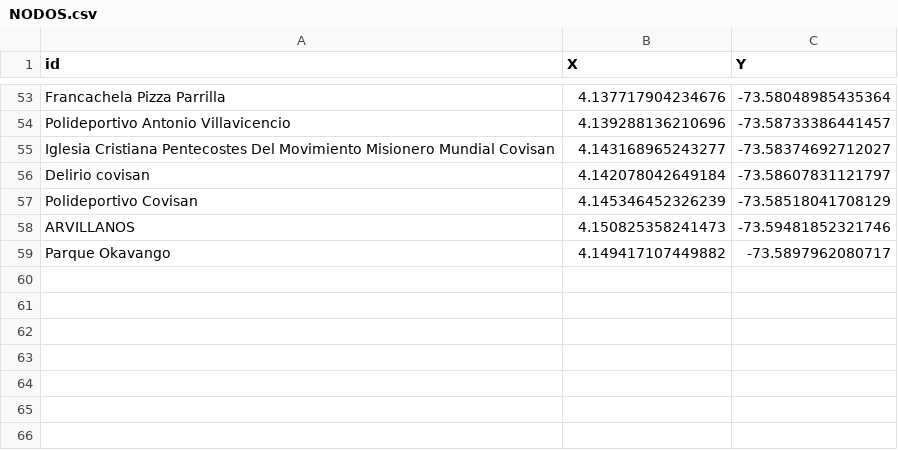
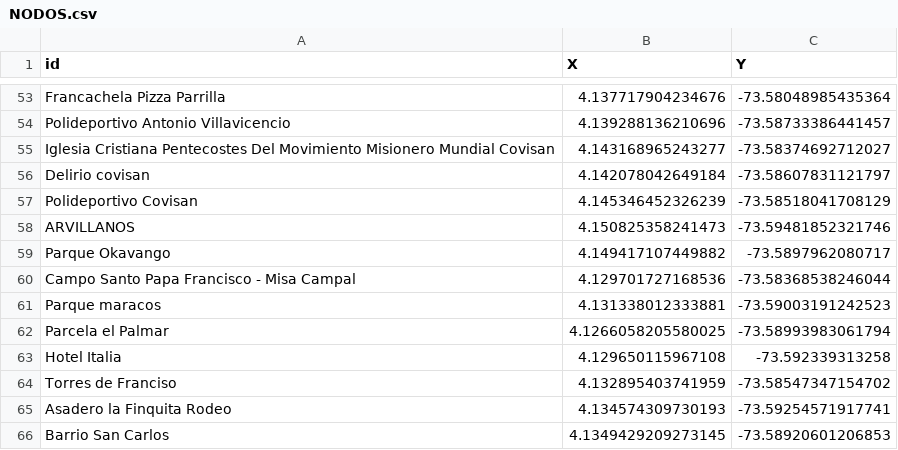
Before and after one commit to zeroxwx/PROYECTO, a CSV file: NODOS.csv, drawn as a sheet; only a part is shown, gaps mark what is left out.

Commit message:
Update NODOS.csv

```diff
--- a/NODOS.csv
+++ b/NODOS.csv
@@ -59 +59,8 @@ ARVILLANOS,4.150825358241473, -73.59481852321746
 Parque Okavango,4.149417107449882, -73.5897962080717
+Campo Santo Papa Francisco - Misa Campal,4.129701727168536, -73.58368538246044
+Parque maracos,4.131338012333881, -73.59003191242523
+Parcela el Palmar,4.1266058205580025, -73.58993983061794
+Hotel Italia,4.129650115967108, -73.592339313258
+Torres de Franciso,4.132895403741959, -73.58547347154702
+Asadero la Finquita Rodeo,4.134574309730193, -73.59254571917741
+Barrio San Carlos,4.1349429209273145, -73.58920601206853
```
